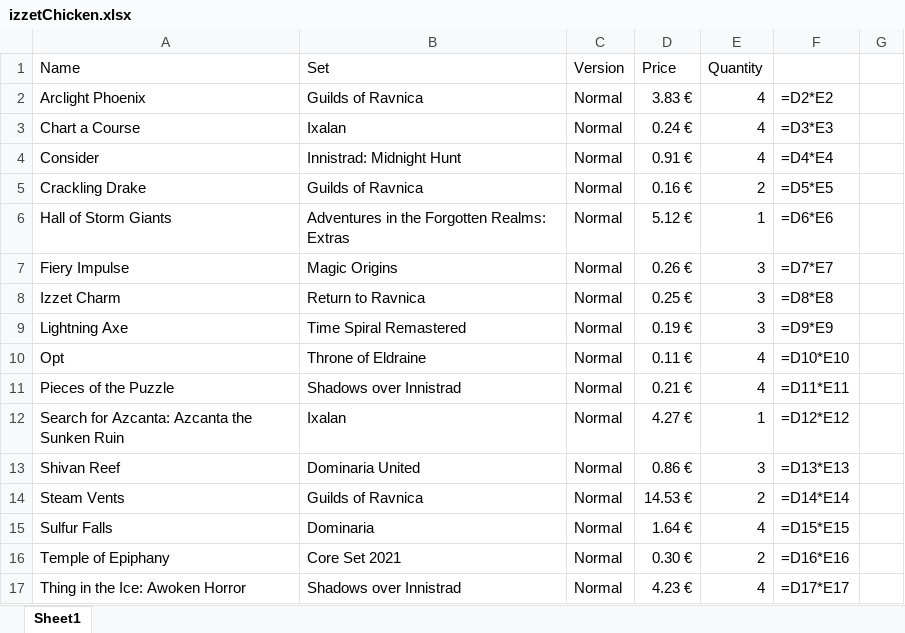
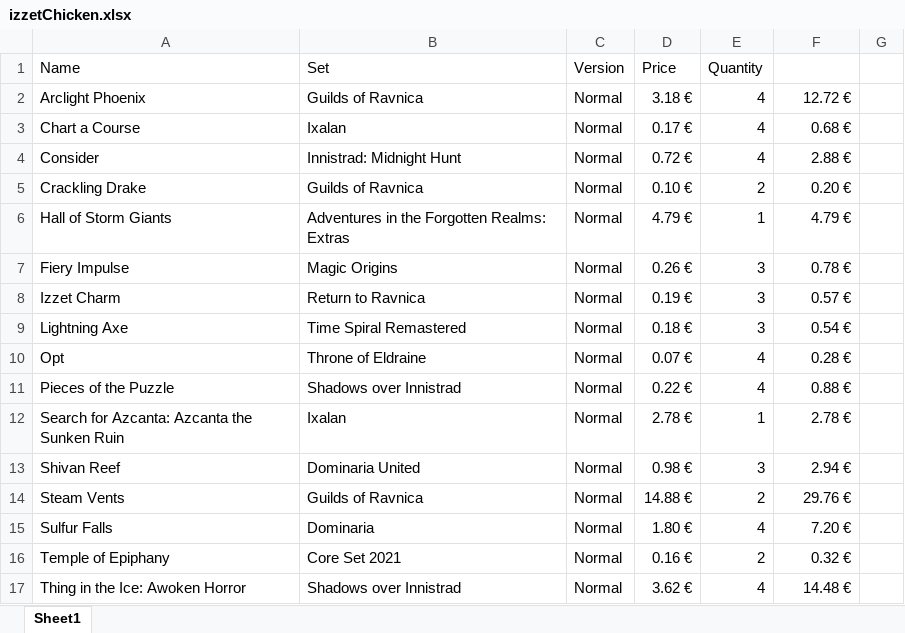
Before and after one commit to Vimor123/mtg-card-price-updater, an Excel workbook: izzetChicken.xlsx, sheet Sheet1, drawn as a sheet; only a part is shown; values as stored, in another font and other column widths than the file's, no borders; formulas without a stored value are shown as written; the diff covers the shown part only; the diff names each change by its address in the sheet, - before the commit and + after, or states it on an @@ line.

Commit message:
Izzet Chicken prices updated

```diff
--- a/izzetChicken.xlsx (sheet Sheet1)
+++ b/izzetChicken.xlsx (sheet Sheet1)
-D2 (Price): 3.83 €
+D2 (Price): 3.18 €
-F2: =D2*E2
+F2: 12.72 €
-D3 (Price): 0.24 €
+D3 (Price): 0.17 €
-F3: =D3*E3
+F3: 0.68 €
-D4 (Price): 0.91 €
+D4 (Price): 0.72 €
-F4: =D4*E4
+F4: 2.88 €
-D5 (Price): 0.16 €
+D5 (Price): 0.10 €
-F5: =D5*E5
+F5: 0.20 €
-D6 (Price): 5.12 €
+D6 (Price): 4.79 €
-F6: =D6*E6
+F6: 4.79 €
-F7: =D7*E7
+F7: 0.78 €
-D8 (Price): 0.25 €
+D8 (Price): 0.19 €
-F8: =D8*E8
+F8: 0.57 €
-D9 (Price): 0.19 €
+D9 (Price): 0.18 €
-F9: =D9*E9
+F9: 0.54 €
-D10 (Price): 0.11 €
+D10 (Price): 0.07 €
-F10: =D10*E10
+F10: 0.28 €
-D11 (Price): 0.21 €
+D11 (Price): 0.22 €
-F11: =D11*E11
+F11: 0.88 €
-D12 (Price): 4.27 €
+D12 (Price): 2.78 €
-F12: =D12*E12
+F12: 2.78 €
-D13 (Price): 0.86 €
+D13 (Price): 0.98 €
-F13: =D13*E13
+F13: 2.94 €
-D14 (Price): 14.53 €
+D14 (Price): 14.88 €
-F14: =D14*E14
+F14: 29.76 €
-D15 (Price): 1.64 €
+D15 (Price): 1.80 €
-F15: =D15*E15
+F15: 7.20 €
-D16 (Price): 0.30 €
+D16 (Price): 0.16 €
-F16: =D16*E16
+F16: 0.32 €
-D17 (Price): 4.23 €
+D17 (Price): 3.62 €
-F17: =D17*E17
+F17: 14.48 €
```
Also changed, not shown: 18 edited cells elsewhere in this sheet.
